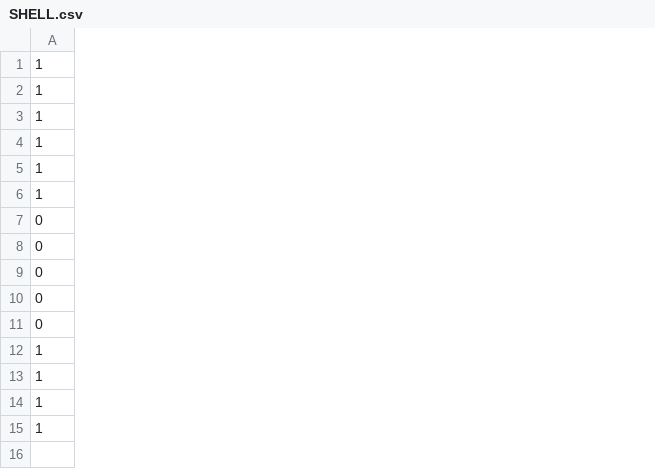
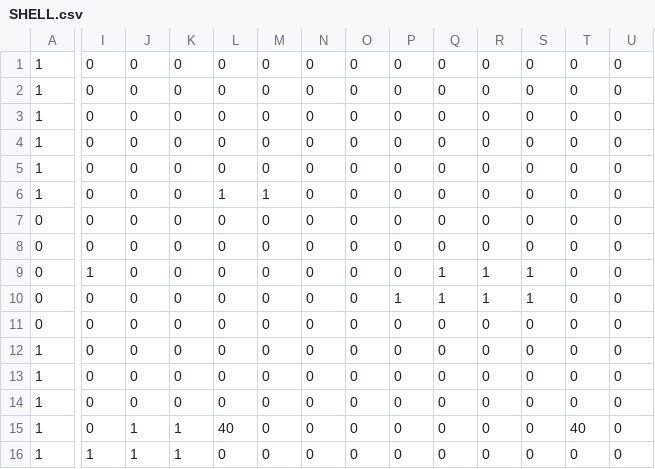
Before and after one commit to nhathuy07/CodingCourseProject, a CSV file: data/levels/SHELL.csv, drawn as a sheet; only a part is shown, gaps mark what is left out; rows hold the shown columns only; the diff covers the shown part only; the diff names each change by its address in the sheet, - before the commit and + after, or states it on an @@ line.

```diff
--- a/data/levels/SHELL.csv
+++ b/data/levels/SHELL.csv
+column I, rows 1-14: 0 | 0 | 0 | 0 | 0 | 0 | 0 | 0 | 1 | 0 | 0 | 0 | 0 | 0; row 16: 1
+column J, rows 1-14: all 0; row 16: 1
+column K, rows 1-14: all 0; row 16: 1
+column L, rows 1-14: 0 | 0 | 0 | 0 | 0 | 1 | 0 | 0 | 0 | 0 | 0 | 0 | 0 | 0; row 16: 0
+column M, rows 1-14: 0 | 0 | 0 | 0 | 0 | 1 | 0 | 0 | 0 | 0 | 0 | 0 | 0 | 0; row 16: 0
+column N, rows 1-14: all 0; row 16: 0
+column O, rows 1-14: all 0; row 16: 0
+column P, rows 1-14: 0 | 0 | 0 | 0 | 0 | 0 | 0 | 0 | 0 | 1 | 0 | 0 | 0 | 0; row 16: 0
+column Q, rows 1-14: 0 | 0 | 0 | 0 | 0 | 0 | 0 | 0 | 1 | 1 | 0 | 0 | 0 | 0; row 16: 0
+column R, rows 1-14: 0 | 0 | 0 | 0 | 0 | 0 | 0 | 0 | 1 | 1 | 0 | 0 | 0 | 0; row 16: 0
+column S, rows 1-14: 0 | 0 | 0 | 0 | 0 | 0 | 0 | 0 | 1 | 1 | 0 | 0 | 0 | 0; row 16: 0
+column T, rows 1-14: all 0; row 16: 0
+column U, rows 1-14: all 0; row 16: 0
+row 15: 1 | 0 | 1 | 1 | 40 | 0 | 0 | 0 | 0 | 0 | 0 | 0 | 40 | 0
```
Also changed, not shown: 1 edited cell elsewhere in this file, 10 other files.
